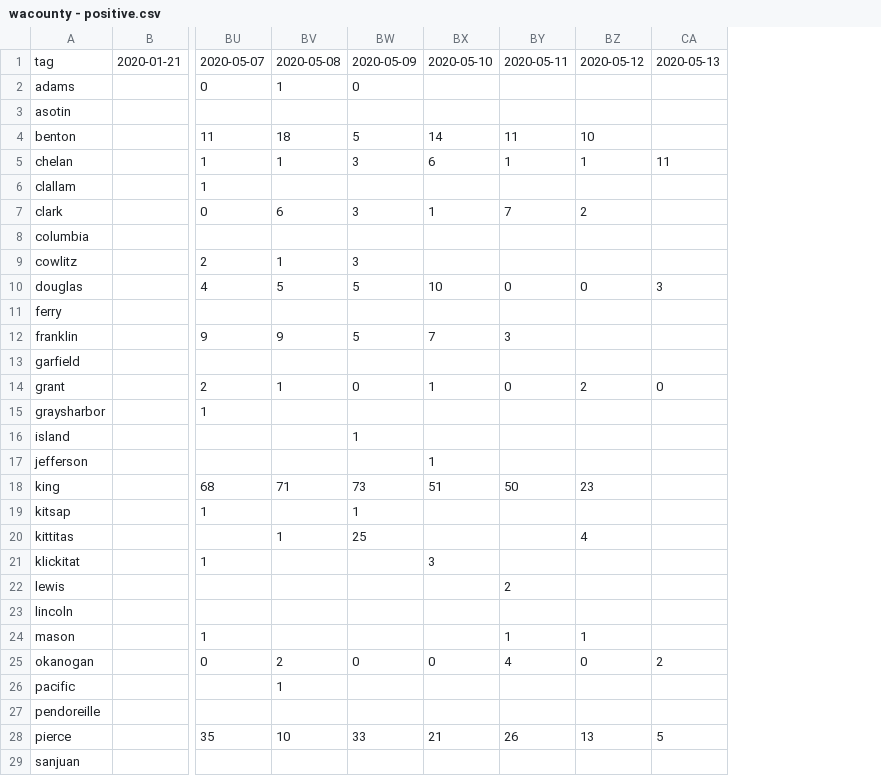
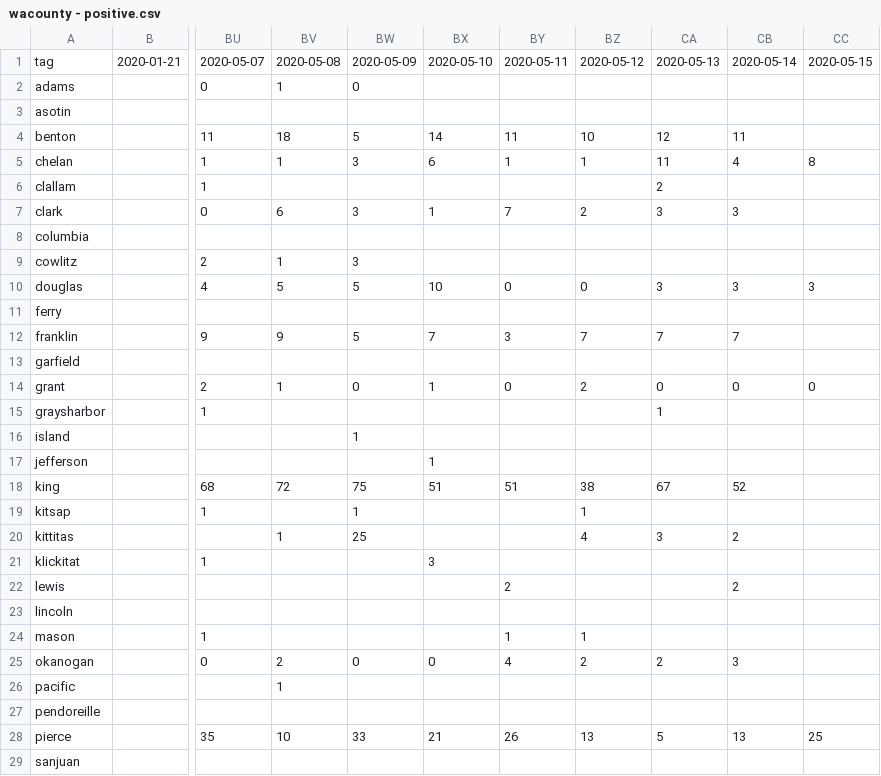
Before and after one commit to monkeywithacupcake/covid-19-wa, a CSV file: wacounty - positive.csv, drawn as a sheet; only a part is shown, gaps mark what is left out; the diff covers the shown part only; the diff names each change by its address in the sheet, - before the commit and + after, or states it on an @@ line.

```diff
--- a/wacounty - positive.csv
+++ b/wacounty - positive.csv
+column CB, rows 1-28: 2020-05-14 |  |  | 11 | 4 |  | 3 |  |  | 3 |  | 7 |  | 0 |  |  |  | 52 |  | 2 |  | 2 |  |  | 3 |  |  | 13
+column CC, rows 1-28: 2020-05-15 |  |  |  | 8 |  |  |  |  | 3 |  |  |  | 0 |  |  |  |  |  |  |  |  |  |  |  |  |  | 25
-CA4: (empty)
+CA4: 12
-CA6: (empty)
+CA6: 2
-CA7: (empty)
+CA7: 3
-BZ12: (empty)
+BZ12: 7
-CA12: (empty)
+CA12: 7
-CA15: (empty)
+CA15: 1
-BV18: 71
+BV18: 72
-BW18: 73
+BW18: 75
-BY18: 50
+BY18: 51
-BZ18: 23
+BZ18: 38
-CA18: (empty)
+CA18: 67
-BZ19: (empty)
+BZ19: 1
-CA20: (empty)
+CA20: 3
-BZ25: 0
+BZ25: 2
```
Also changed, not shown: 10 edited cells elsewhere in this file, wacounty - deaths.csv, wacounty - overall.csv, 3 other files.
